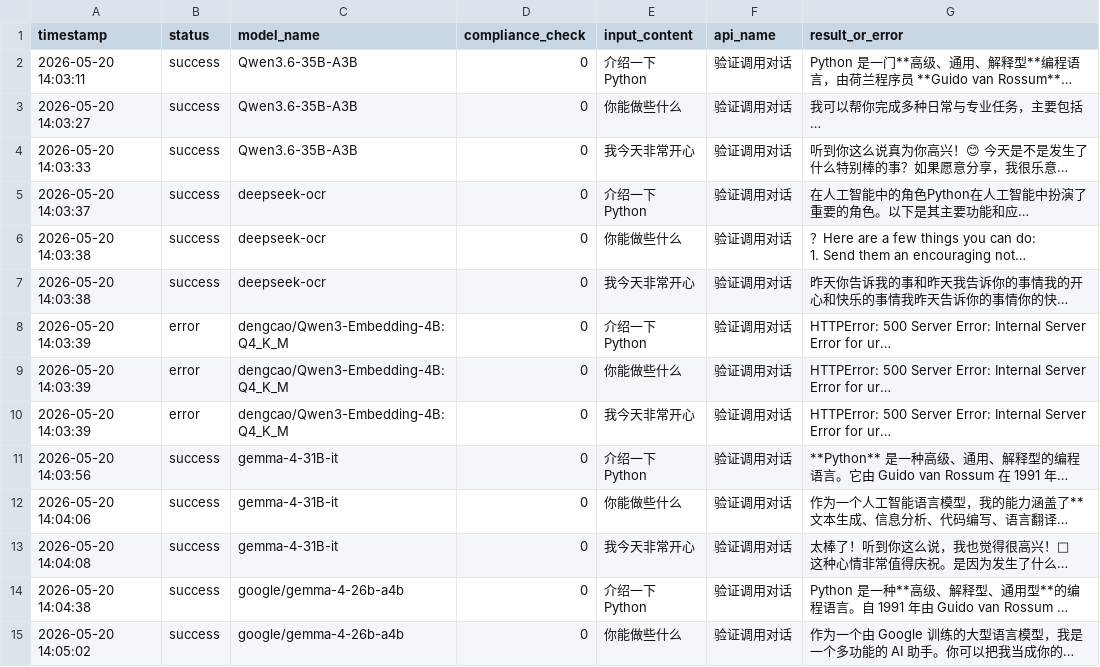
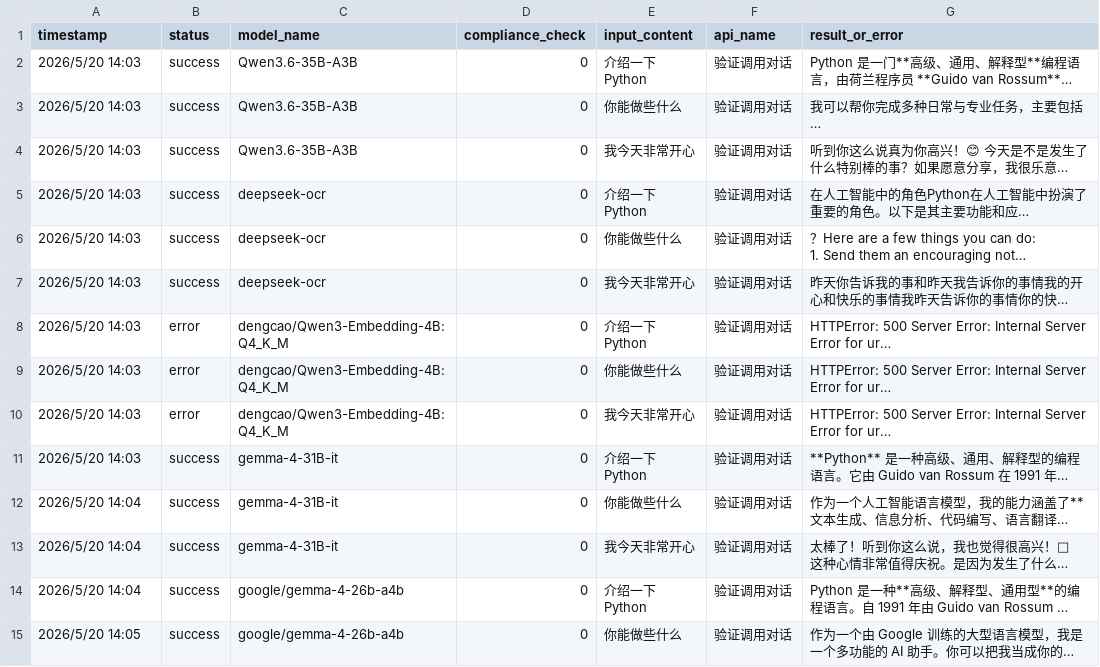
Before and after one commit to wxfshine/Hulk_Gateway_Verify, a CSV file: log/hulk_gateway_verify_result_20260520_140229.csv, drawn as a sheet; only a part is shown; long unchanged cells end in …; the diff covers the shown part only; the diff names each change by its address in the sheet, - before the commit and + after, or states it on an @@ line.

```diff
--- a/log/hulk_gateway_verify_result_20260520_140229.csv
+++ b/log/hulk_gateway_verify_result_20260520_140229.csv
-A2 (timestamp): 2026-05-20 14:03:11
+A2 (timestamp): 2026/5/20 14:03
-A3 (timestamp): 2026-05-20 14:03:27
+A3 (timestamp): 2026/5/20 14:03
-A4 (timestamp): 2026-05-20 14:03:33
+A4 (timestamp): 2026/5/20 14:03
-A5 (timestamp): 2026-05-20 14:03:37
+A5 (timestamp): 2026/5/20 14:03
-A6:A7 (timestamp): 2026-05-20 14:03:38
+A6:A7 (timestamp): 2026/5/20 14:03
-A8:A10 (timestamp): 2026-05-20 14:03:39
+A8:A10 (timestamp): 2026/5/20 14:03
-A11 (timestamp): 2026-05-20 14:03:56
+A11 (timestamp): 2026/5/20 14:03
-A12 (timestamp): 2026-05-20 14:04:06
+A12 (timestamp): 2026/5/20 14:04
-A13 (timestamp): 2026-05-20 14:04:08
+A13 (timestamp): 2026/5/20 14:04
-A14 (timestamp): 2026-05-20 14:04:38
+A14 (timestamp): 2026/5/20 14:04
-A15 (timestamp): 2026-05-20 14:05:02
+A15 (timestamp): 2026/5/20 14:05
```
Also changed, not shown: 166 edited cells elsewhere in this file, 11 other files.
